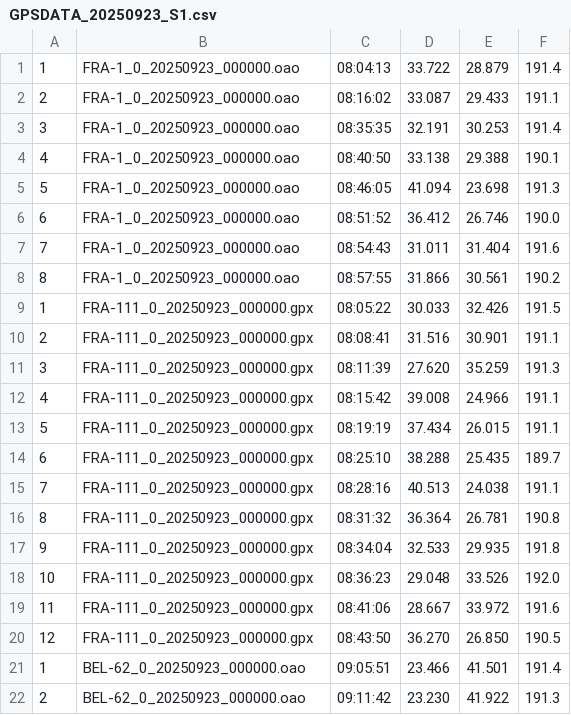
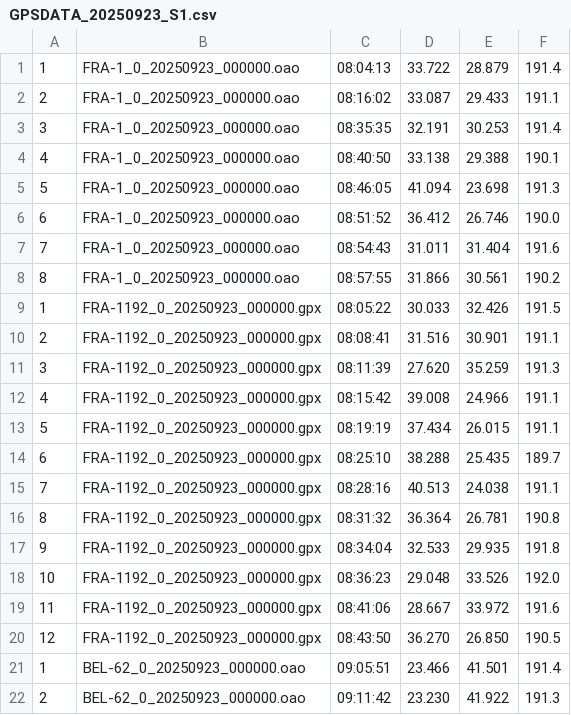
Before and after one commit to Logiqx/wst-results, a CSV file: events/202509/gpsdata/20250923/GPSDATA_20250923_S1.csv, drawn as a sheet; only a part is shown.

```diff
--- a/events/202509/gpsdata/20250923/GPSDATA_20250923_S1.csv
+++ b/events/202509/gpsdata/20250923/GPSDATA_20250923_S1.csv
@@ -8,14 +8,14 @@
 8,FRA-1_0_20250923_000000.oao,08:57:55,31.866,30.561,190.2
-1,FRA-111_0_20250923_000000.gpx,08:05:22,30.033,32.426,191.5
-2,FRA-111_0_20250923_000000.gpx,08:08:41,31.516,30.901,191.1
-3,FRA-111_0_20250923_000000.gpx,08:11:39,27.620,35.259,191.3
-4,FRA-111_0_20250923_000000.gpx,08:15:42,39.008,24.966,191.1
-5,FRA-111_0_20250923_000000.gpx,08:19:19,37.434,26.015,191.1
-6,FRA-111_0_20250923_000000.gpx,08:25:10,38.288,25.435,189.7
-7,FRA-111_0_20250923_000000.gpx,08:28:16,40.513,24.038,191.1
-8,FRA-111_0_20250923_000000.gpx,08:31:32,36.364,26.781,190.8
-9,FRA-111_0_20250923_000000.gpx,08:34:04,32.533,29.935,191.8
-10,FRA-111_0_20250923_000000.gpx,08:36:23,29.048,33.526,192.0
-11,FRA-111_0_20250923_000000.gpx,08:41:06,28.667,33.972,191.6
-12,FRA-111_0_20250923_000000.gpx,08:43:50,36.270,26.850,190.5
+1,FRA-1192_0_20250923_000000.gpx,08:05:22,30.033,32.426,191.5
+2,FRA-1192_0_20250923_000000.gpx,08:08:41,31.516,30.901,191.1
+3,FRA-1192_0_20250923_000000.gpx,08:11:39,27.620,35.259,191.3
+4,FRA-1192_0_20250923_000000.gpx,08:15:42,39.008,24.966,191.1
+5,FRA-1192_0_20250923_000000.gpx,08:19:19,37.434,26.015,191.1
+6,FRA-1192_0_20250923_000000.gpx,08:25:10,38.288,25.435,189.7
+7,FRA-1192_0_20250923_000000.gpx,08:28:16,40.513,24.038,191.1
+8,FRA-1192_0_20250923_000000.gpx,08:31:32,36.364,26.781,190.8
+9,FRA-1192_0_20250923_000000.gpx,08:34:04,32.533,29.935,191.8
+10,FRA-1192_0_20250923_000000.gpx,08:36:23,29.048,33.526,192.0
+11,FRA-1192_0_20250923_000000.gpx,08:41:06,28.667,33.972,191.6
+12,FRA-1192_0_20250923_000000.gpx,08:43:50,36.270,26.850,190.5
 1,BEL-62_0_20250923_000000.oao,09:05:51,23.466,41.501,191.4
```
Also changed, not shown: events/202509/config/entrants.csv, events/202509/gpsdata/20250924/GPSDATA_20250924_S1.csv, 12 other files.
